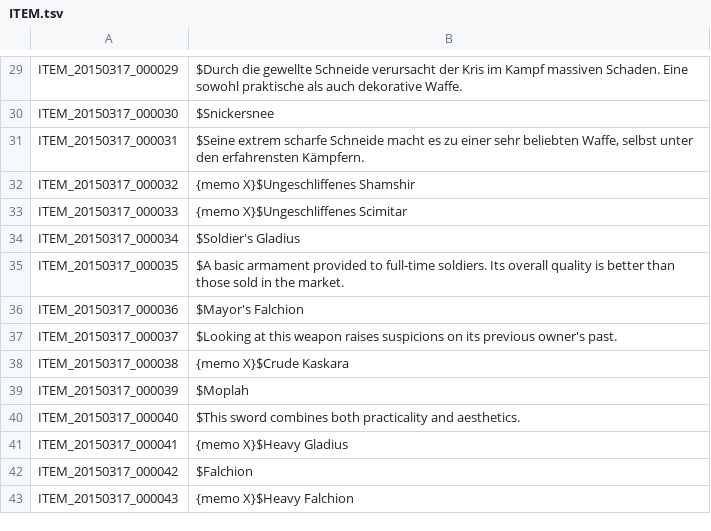
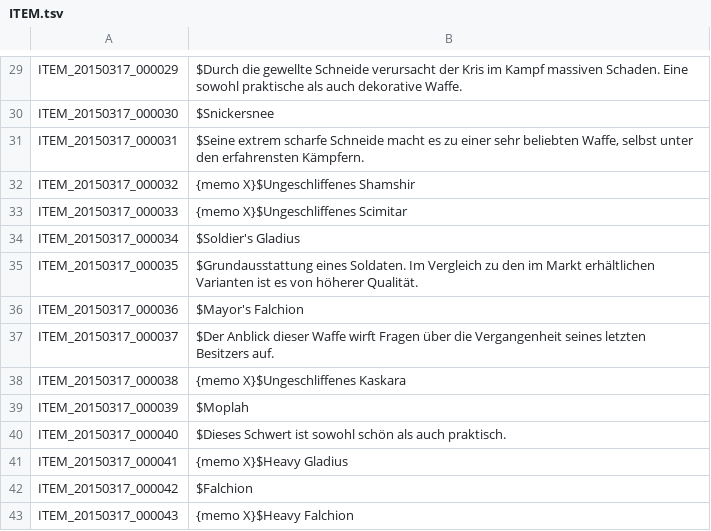
Before and after one commit to Gardosen/GermanTosTranslation, a TSV file: ITEM.tsv, drawn as a sheet; only a part is shown, gaps mark what is left out.

Commit message:
35+37+38+40

```diff
--- a/ITEM.tsv
+++ b/ITEM.tsv
@@ -34,8 +34,8 @@ ITEM_20150317_000033	{memo X}$Ungeschliffenes Scimitar
 ITEM_20150317_000034	$Soldier's Gladius
-ITEM_20150317_000035	$A basic armament provided to full-time soldiers. Its overall quality is better than those sold in the market.
+ITEM_20150317_000035	$Grundausstattung eines Soldaten. Im Vergleich zu den im Markt erhältlichen Varianten ist es von höherer Qualität.
 ITEM_20150317_000036	$Mayor's Falchion
-ITEM_20150317_000037	$Looking at this weapon raises suspicions on its previous owner's past.
-ITEM_20150317_000038	{memo X}$Crude Kaskara
+ITEM_20150317_000037	$Der Anblick dieser Waffe wirft Fragen über die Vergangenheit seines letzten Besitzers auf.
+ITEM_20150317_000038	{memo X}$Ungeschliffenes Kaskara
 ITEM_20150317_000039	$Moplah
-ITEM_20150317_000040	$This sword combines both practicality and aesthetics.
+ITEM_20150317_000040	$Dieses Schwert ist sowohl schön als auch praktisch.
 ITEM_20150317_000041	{memo X}$Heavy Gladius
```
